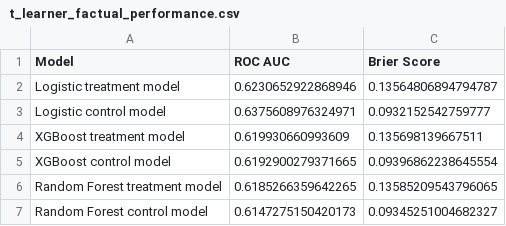
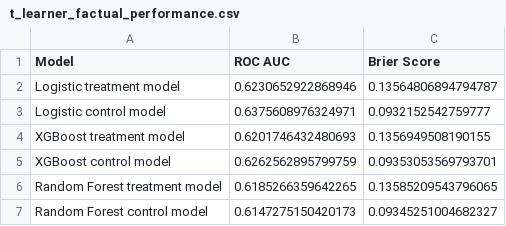
Before and after one commit to brianrp09232000/hillstrom-email-uplift-modeling, a CSV file: outputs/tables/t_learner_factual_performance.csv, drawn as a sheet.

```diff
--- a/outputs/tables/t_learner_factual_performance.csv
+++ b/outputs/tables/t_learner_factual_performance.csv
@@ -3,4 +3,4 @@ Logistic treatment model,0.6230652922868946,0.13564806894794787
 Logistic control model,0.6375608976324971,0.0932152542759777
-XGBoost treatment model,0.619930660993609,0.135698139667511
-XGBoost control model,0.6192900279371665,0.09396862238645554
+XGBoost treatment model,0.6201746432480693,0.1356949508190155
+XGBoost control model,0.6262562895799759,0.09353053569793701
 Random Forest treatment model,0.6185266359642265,0.13585209543796065
```
Also changed, not shown: outputs/tables/t_learner_decile_results.csv, outputs/tables/t_learner_uplift_performance.csv, 7 other files.
